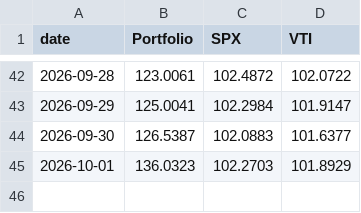
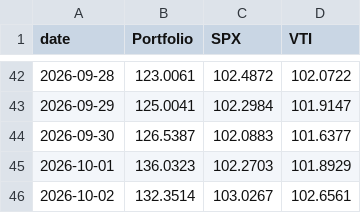
Before and after one commit to DrZoidbergJr/VolatilityFarm, a CSV file: reports/res_rel_portfolio.csv, drawn as a sheet; only a part is shown, gaps mark what is left out.

```diff
--- a/reports/res_rel_portfolio.csv
+++ b/reports/res_rel_portfolio.csv
@@ -45 +45,2 @@ date,Portfolio,SPX,VTI
 2026-10-01,136.0323,102.2703,101.8929
+2026-10-02,132.3514,103.0267,102.6561
```
Also changed, not shown: reports/res_market_regimes.csv, 1 other file.
